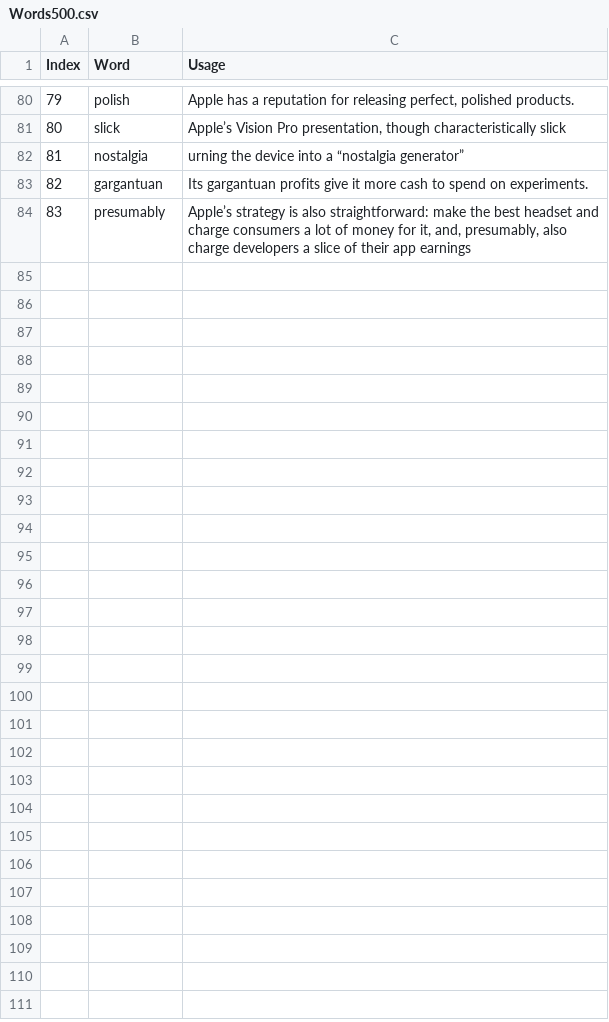
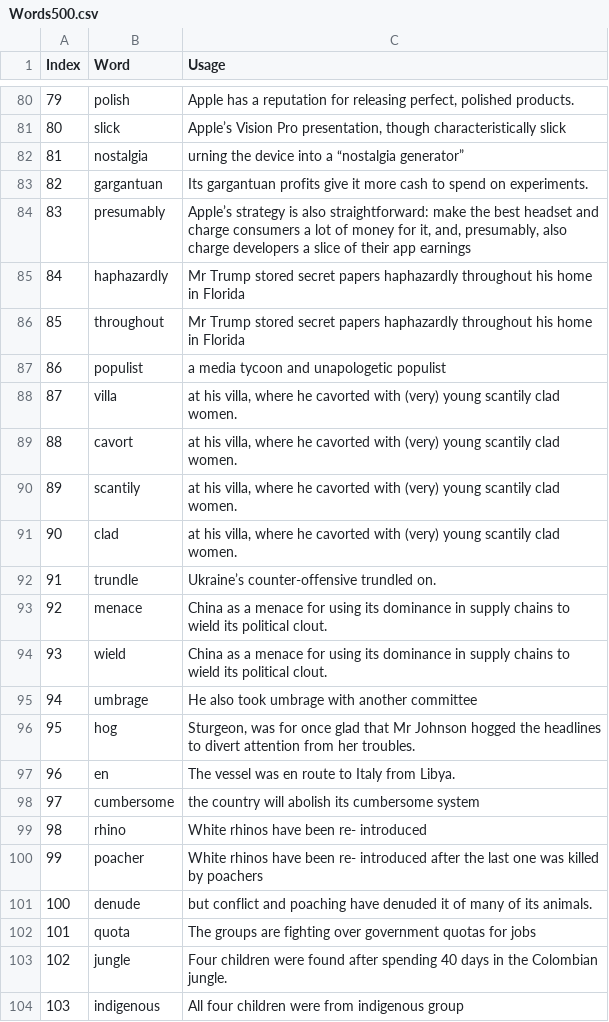
Before and after one commit to HuangRunHua/words-that-matter, a CSV file: Words500.csv, drawn as a sheet; only a part is shown, gaps mark what is left out; the diff names each change by its address in the sheet, - before the commit and + after, or states it on an @@ line.

```diff
--- a/Words500.csv
+++ b/Words500.csv
+row 85: 84 | haphazardly | Mr Trump stored secret papers haphazardly throughout his home in Florida
+row 86: 85 | throughout | Mr Trump stored secret papers haphazardly throughout his home in Florida
+row 87: 86 | populist | a media tycoon and unapologetic populist
+row 88: 87 | villa | at his villa, where he cavorted with (very) young scantily clad women.
+row 89: 88 | cavort | at his villa, where he cavorted with (very) young scantily clad women.
+row 90: 89 | scantily | at his villa, where he cavorted with (very) young scantily clad women.
+row 91: 90 | clad | at his villa, where he cavorted with (very) young scantily clad women.
+row 92: 91 | trundle | Ukraine’s counter-offensive trundled on.
+row 93: 92 | menace | China as a menace for using its dominance in supply chains to wield its political clout.
+row 94: 93 | wield | China as a menace for using its dominance in supply chains to wield its political clout.
+row 95: 94 | umbrage | He also took umbrage with another committee
+row 96: 95 | hog | Sturgeon, was for once glad that Mr Johnson hogged the headlines to divert attention from her troubles.
+row 97: 96 | en | The vessel was en route to Italy from Libya.
+row 98: 97 | cumbersome | the country will abolish its cumbersome system
+row 99: 98 | rhino | White rhinos have been re- introduced
+row 100: 99 | poacher | White rhinos have been re- introduced after the last one was killed by poachers
+row 101: 100 | denude | but conflict and poaching have denuded it of many of its animals.
+row 102: 101 | quota | The groups are fighting over government quotas for jobs
+row 103: 102 | jungle | Four children were found after spending 40 days in the Colombian jungle.
+row 104: 103 | indigenous | All four children were from indigenous group
```
Also changed, not shown: 1 other file.
